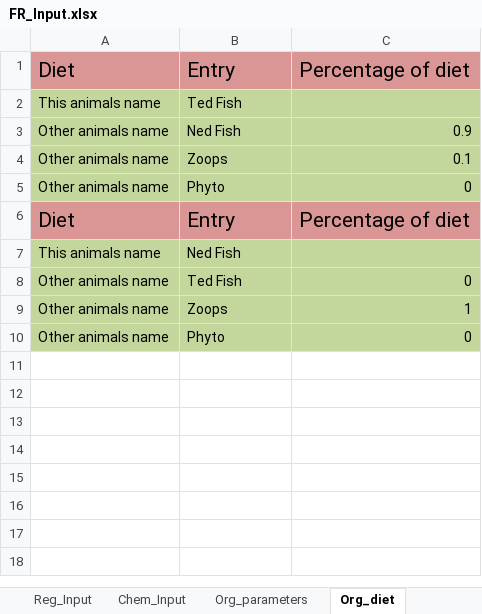
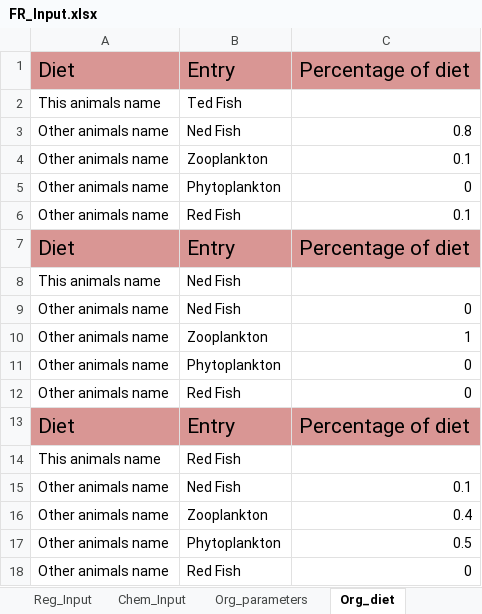
Before and after one commit to totorotoby/FishRand, an Excel workbook: FR_Input.xlsx, sheet Org_diet, drawn as a sheet; values as stored, in another font and other column widths than the file's, no borders; addresses are those after the commit; the diff names each change by its address in the sheet, - before the commit and + after, or states it on an @@ line.

```diff
--- a/FR_Input.xlsx (sheet Org_diet)
+++ b/FR_Input.xlsx (sheet Org_diet)
-A2:C5 fill: #C3D69B
+A2:C5 fill: none
-C3: 0.9
+C3: 0.8
-B4: Zoops
+B4: Zooplankton
-B5: Phyto
+B5: Phytoplankton
+row 6: Other animals name | Red Fish | 0.1
-A8:C11 fill: #C3D69B
+A8:C11 fill: none
-B9: Ted Fish
+B9: Ned Fish
-B10: Zoops
+B10: Zooplankton
-B11: Phyto
+B11: Phytoplankton
+row 12: Other animals name | Red Fish | 0
+row 13: Diet | Entry | Percentage of diet
+row 14: This animals name | Red Fish
+row 15: Other animals name | Ned Fish | 0.1
+row 16: Other animals name | Zooplankton | 0.4
+row 17: Other animals name | Phytoplankton | 0.5
+row 18: Other animals name | Red Fish | 0
```
Also changed, not shown: sheet Org_parameters, sheet Chem_Input, sheet Reg_Input, 17 other files.
